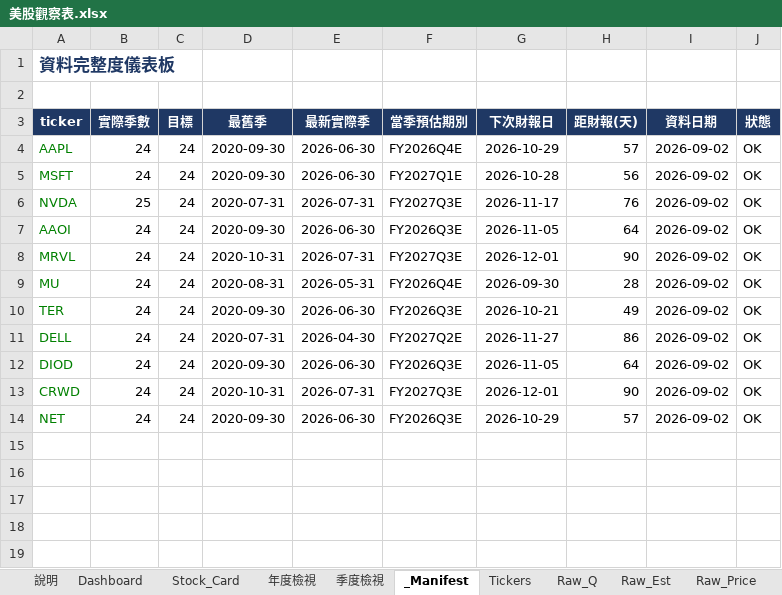
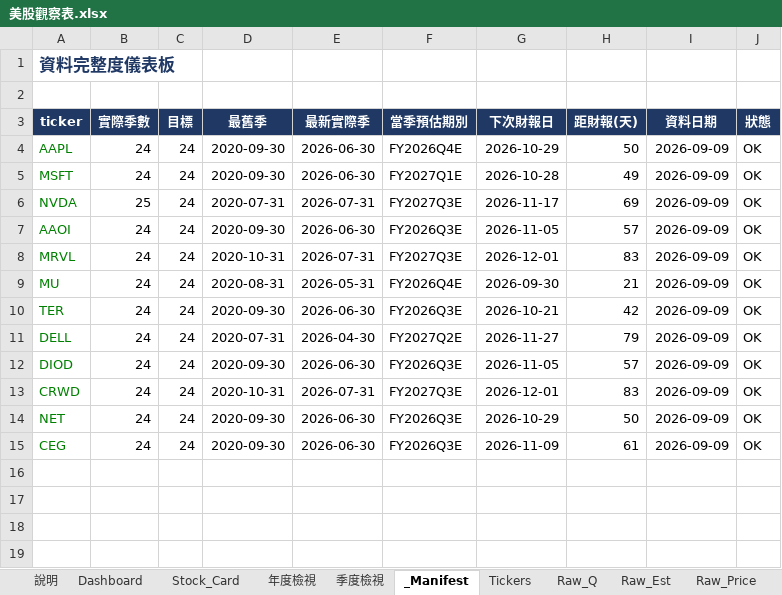
Before and after one commit to Kira11-ja/stocktracker, an Excel workbook: 美股觀察表.xlsx, sheet _Manifest, drawn as a sheet; only a part is shown; values as stored, in another font and other column widths than the file's, no borders; conditional formats not drawn; the diff names each change by its address in the sheet, - before the commit and + after, or states it on an @@ line.

```diff
--- a/美股觀察表.xlsx (sheet _Manifest)
+++ b/美股觀察表.xlsx (sheet _Manifest)
-H4 (距財報(天)): 57
+H4 (距財報(天)): 50
-I4:I14 (資料日期): 2026-09-02
+I4:I14 (資料日期): 2026-09-09
-H5 (距財報(天)): 56
+H5 (距財報(天)): 49
-H6 (距財報(天)): 76
+H6 (距財報(天)): 69
-H7 (距財報(天)): 64
+H7 (距財報(天)): 57
-H8 (距財報(天)): 90
+H8 (距財報(天)): 83
-H9 (距財報(天)): 28
+H9 (距財報(天)): 21
-H10 (距財報(天)): 49
+H10 (距財報(天)): 42
-H11 (距財報(天)): 86
+H11 (距財報(天)): 79
-H12 (距財報(天)): 64
+H12 (距財報(天)): 57
-H13 (距財報(天)): 90
+H13 (距財報(天)): 83
-H14 (距財報(天)): 57
+H14 (距財報(天)): 50
-row 15: (empty)
+row 15: CEG | 24 | 24 | 2020-09-30 | 2026-06-30 | FY2026Q3E | 2026-11-09 | 61 | 2026-09-09 | OK
```
Also changed, not shown: sheet Raw_Q, sheet Dashboard, sheet Raw_Price, sheet Raw_Est, sheet Stock_Card, sheet 年度檢視, 1 more sheet, 8 other files.
